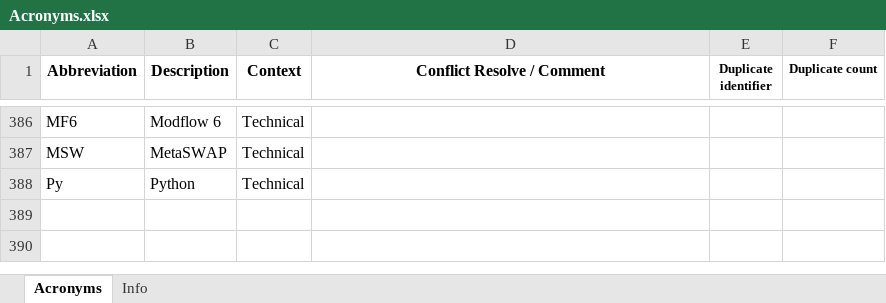
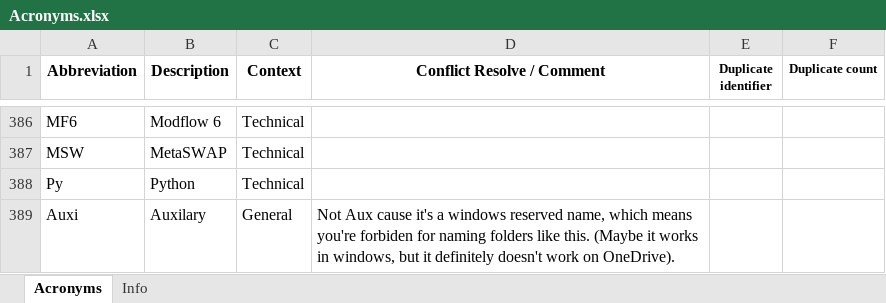
Before and after one commit to Ydrolog/WS_Mdl, an Excel workbook: Mng/Acronyms.xlsx, sheet Acronyms, drawn as a sheet; only a part is shown, gaps mark what is left out; values as stored, in another font and other column widths than the file's, no borders; conditional formats not drawn; the diff names each change by its address in the sheet, - before the commit and + after, or states it on an @@ line.

```diff
--- a/Mng/Acronyms.xlsx (sheet Acronyms)
+++ b/Mng/Acronyms.xlsx (sheet Acronyms)
+row 389: Auxi | Auxilary | General | Not Aux cause it's a windows reserved name, which means you're forbiden for naming folders like this. (Maybe it works in windows, but it definitely doesn't work on OneDrive).
```
Also changed, not shown: 7 other files.
